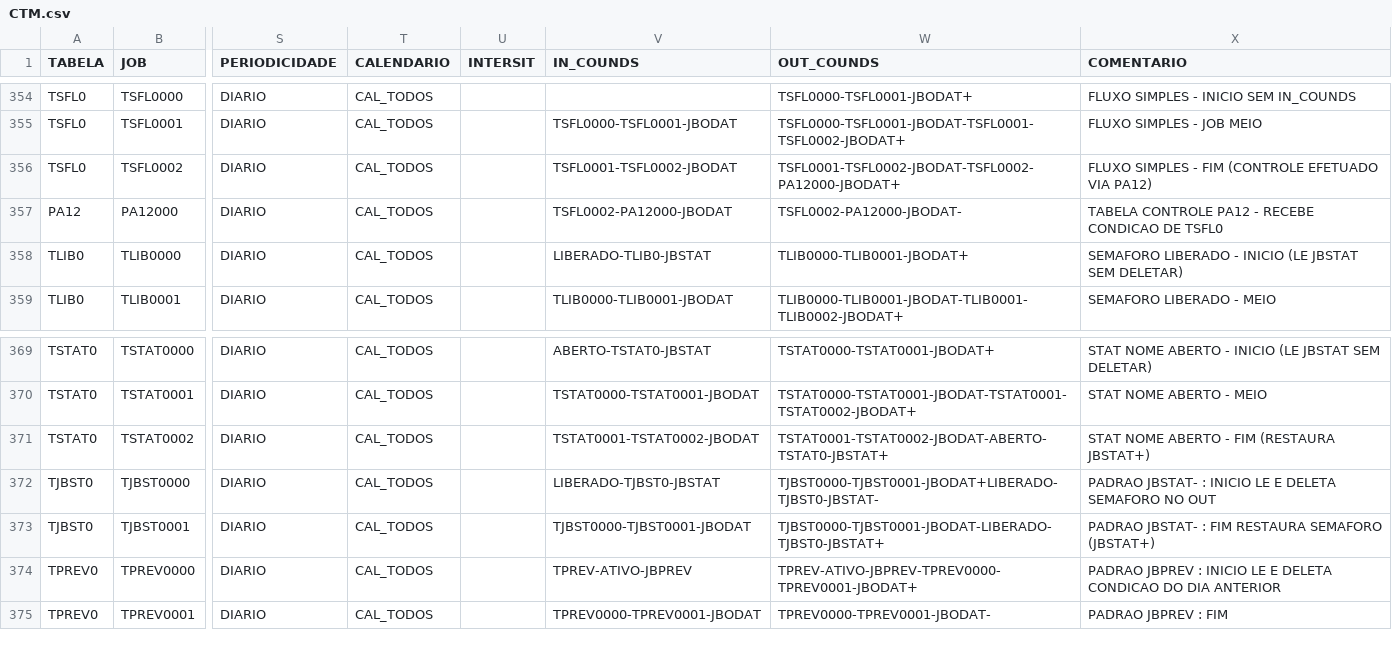
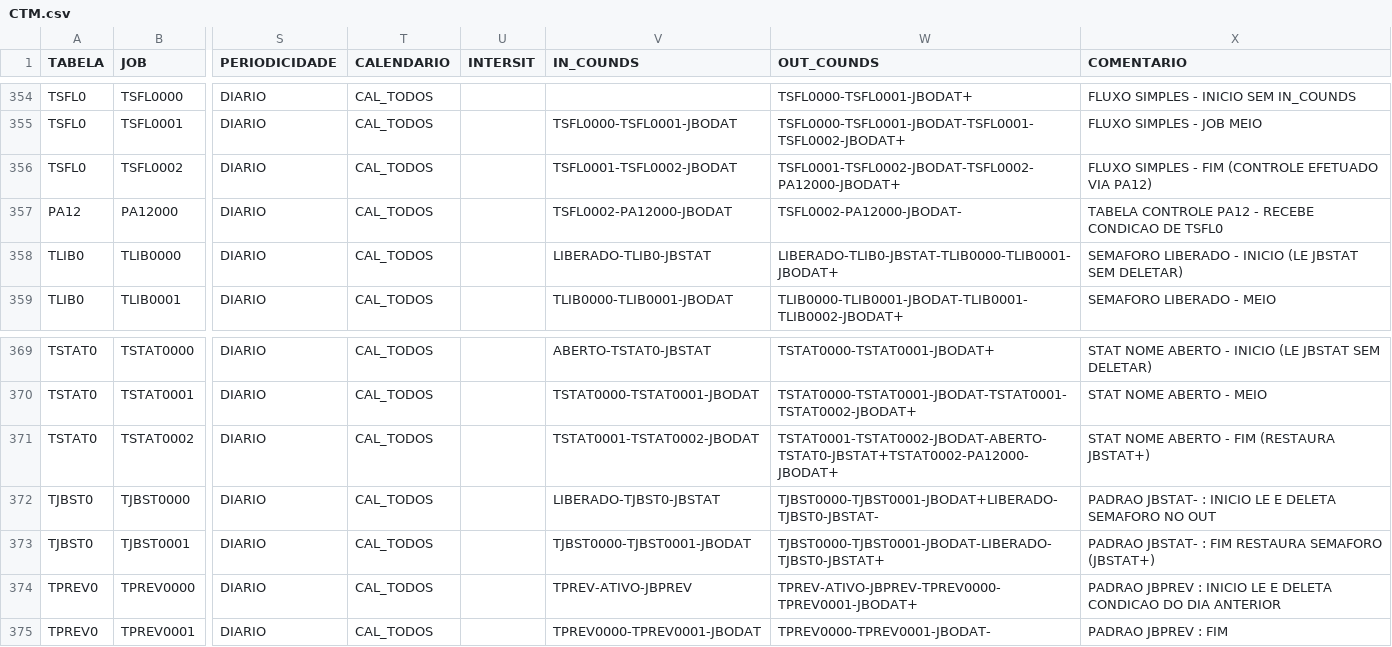
Before and after one commit to vnoliveira123/ctm_dashboard, a CSV file: csv_input/CTM.csv, drawn as a sheet; only a part is shown, gaps mark what is left out; the diff names each change by its address in the sheet, - before the commit and + after, or states it on an @@ line.

```diff
--- a/csv_input/CTM.csv
+++ b/csv_input/CTM.csv
-W358 (OUT_COUNDS): TLIB0000-TLIB0001-JBODAT+
+W358 (OUT_COUNDS): LIBERADO-TLIB0-JBSTAT-TLIB0000-TLIB0001-JBODAT+
-W371 (OUT_COUNDS): TSTAT0001-TSTAT0002-JBODAT-ABERTO-TSTAT0-JBSTAT+
+W371 (OUT_COUNDS): TSTAT0001-TSTAT0002-JBODAT-ABERTO-TSTAT0-JBSTAT+TSTAT0002-PA12000-JBODAT+
```
Also changed, not shown: 1 other file.
